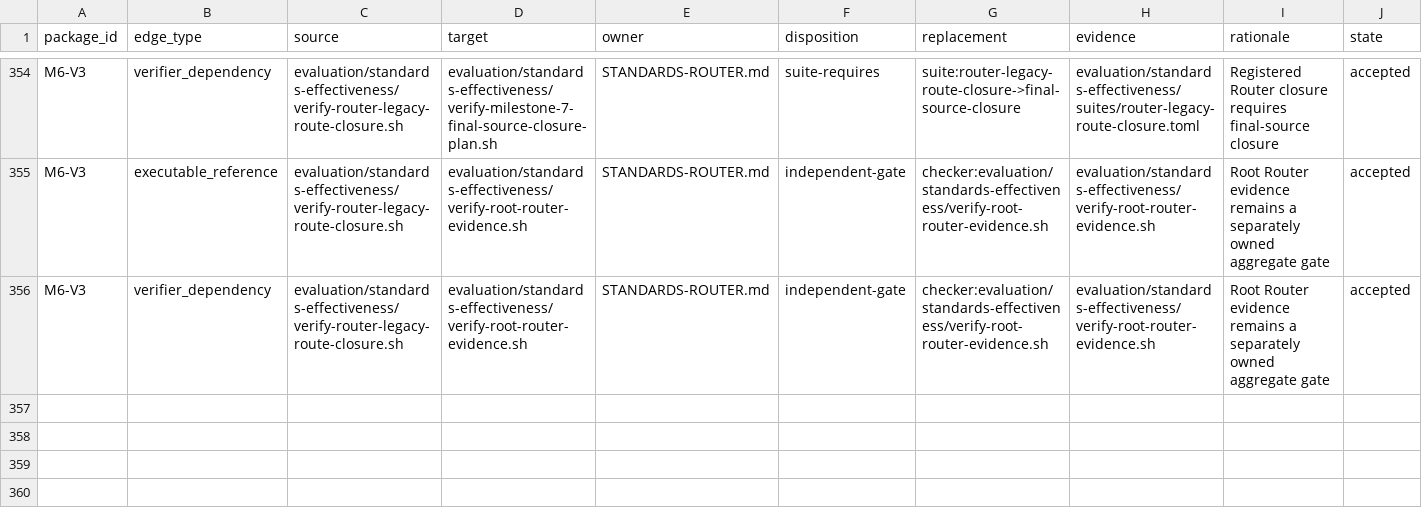
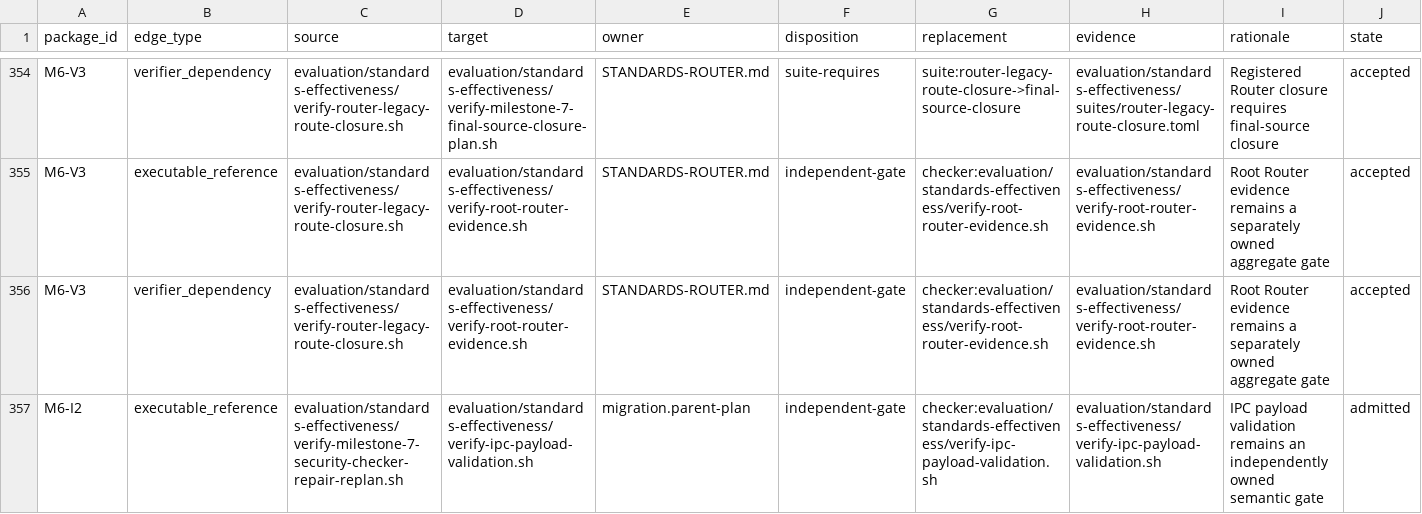
Before and after one commit to MrScripty/Coding-Standards, a TSV file: evaluation/standards-effectiveness/executable-edge-dispositions.tsv, drawn as a sheet; only a part is shown, gaps mark what is left out; the diff names each change by its address in the sheet, - before the commit and + after, or states it on an @@ line.

```diff
--- a/evaluation/standards-effectiveness/executable-edge-dispositions.tsv
+++ b/evaluation/standards-effectiveness/executable-edge-dispositions.tsv
+row 357: M6-I2 | executable_reference | evaluation/standards-effectiveness/verify-milestone-7-security-checker-repair-replan.sh | evaluation/standards-effectiveness/verify-ipc-payload-validation.sh | migration.parent-plan | independent-gate | checker:evaluation/standards-effectiveness/verify-ipc-payload-validation.sh | evaluation/standards-effectiveness/verify-ipc-payload-validation.sh | IPC payload validation remains an independently owned semantic gate | admitted
```
Also changed, not shown: evaluation/standards-effectiveness/checker-migration-packages.tsv, evaluation/standards-effectiveness/generated/checker-dependency-components.tsv, 8 other files.
